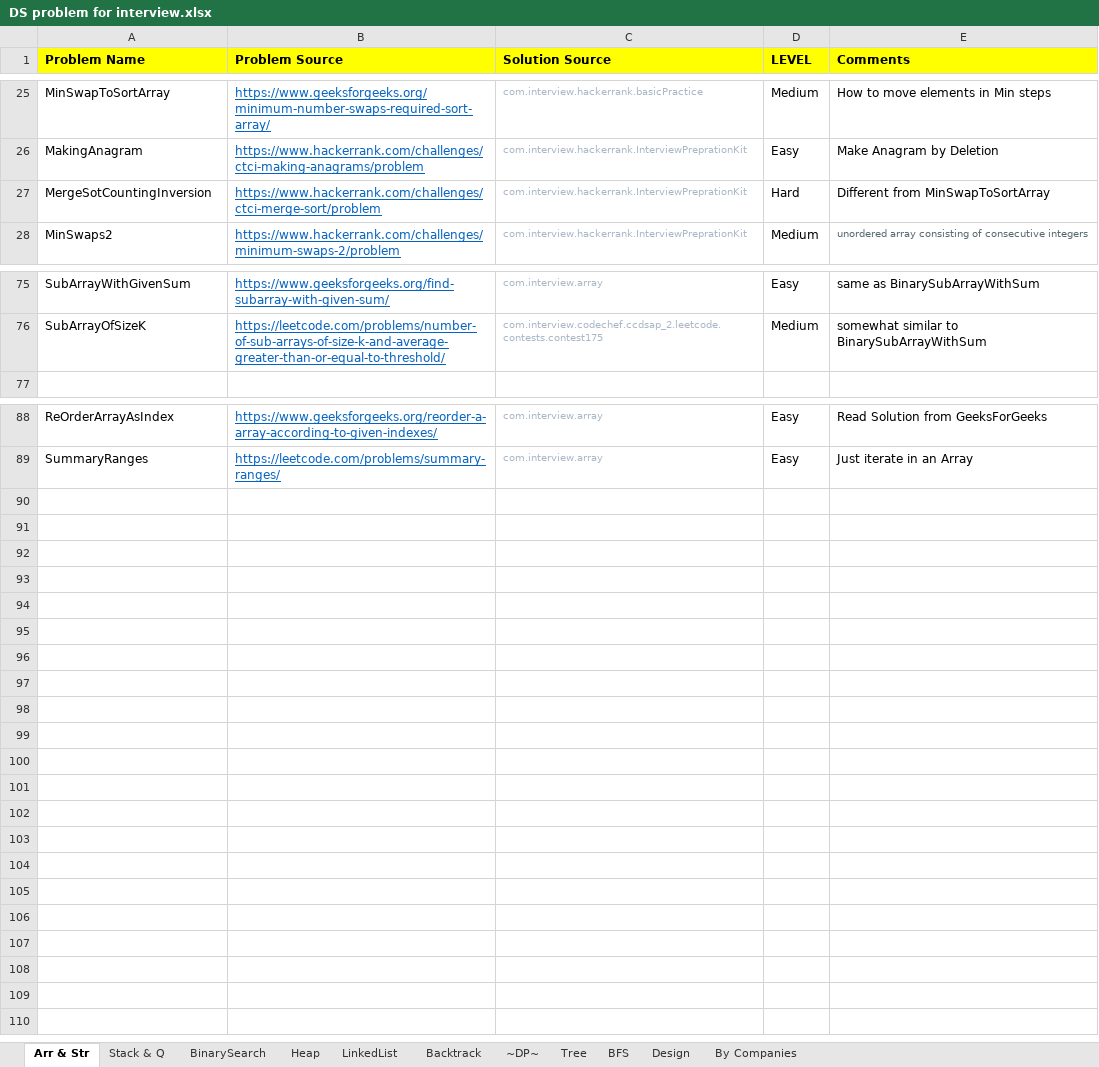
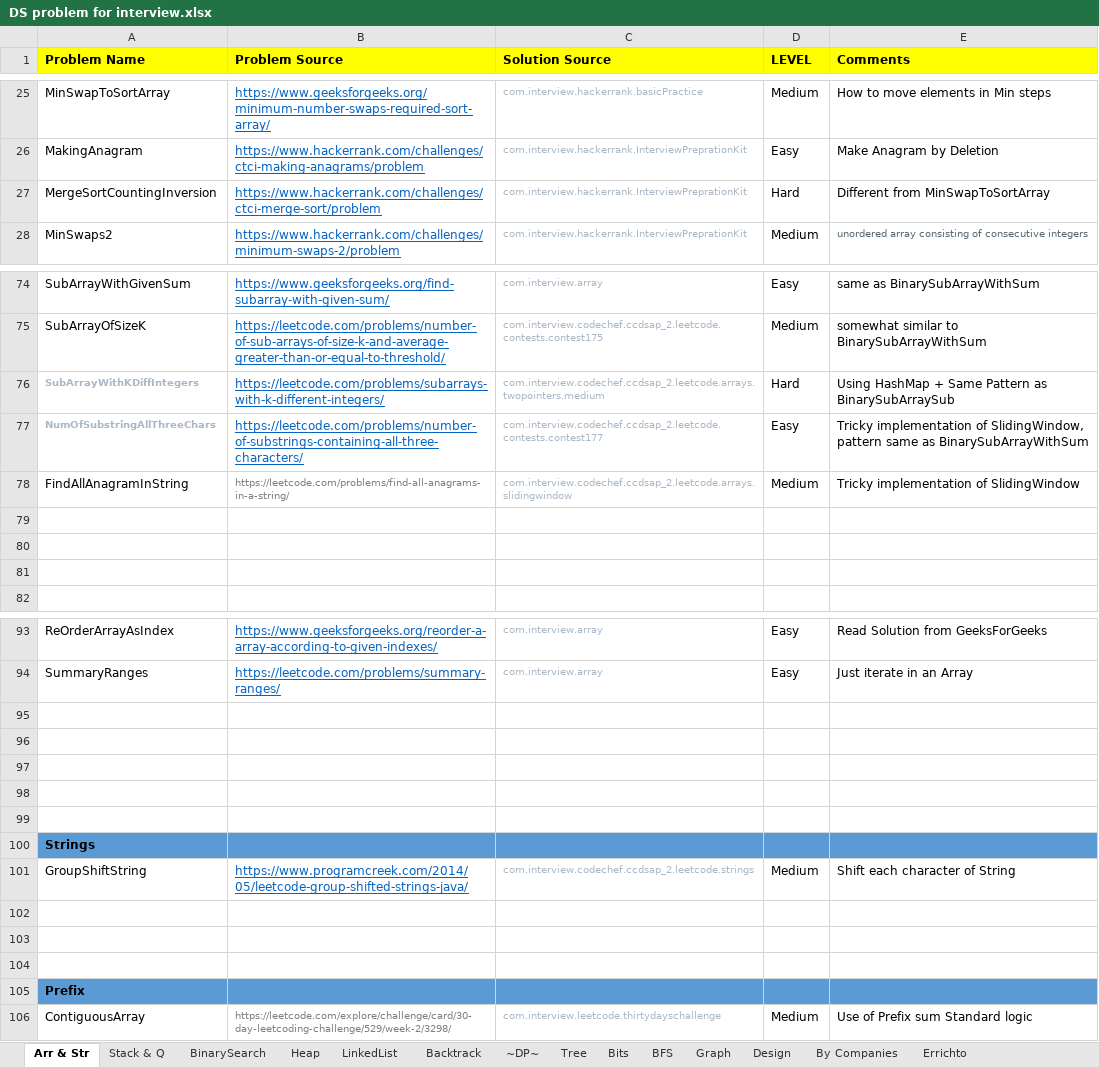
Before and after one commit to prdp89/interview, an Excel workbook: src/com/interview/excel/DS problem for interview.xlsx, sheet Arr & Str, drawn as a sheet; only a part is shown, gaps mark what is left out; values as stored, in another font and other column widths than the file's, no borders; the diff names each change by its address in the sheet, - before the commit and + after, or states it on an @@ line.

```diff
--- a/src/com/interview/excel/DS problem for interview.xlsx (sheet Arr & Str)
+++ b/src/com/interview/excel/DS problem for interview.xlsx (sheet Arr & Str)
+sheet tab: Bits
+sheet tab: Graph
+sheet tab: Errichto
-A27 (Problem Name): MergeSotCountingInversion
+A27 (Problem Name): MergeSortCountingInversion
@@ row 64 moved to row 76: SubArrayWithKDiffIntegers @@
+row 77: NumOfSubstringAllThreeChars | https://leetcode.com/problems/number-of-substrings-containing-all-three-characters/ | com.interview.codechef.ccdsap_2.leetcode.contests.contest177 | Easy | Tricky implementation of SlidingWindow, pattern same as BinarySubArrayWithSum
+row 78: FindAllAnagramInString | https://leetcode.com/problems/find-all-anagrams-in-a-string/ | com.interview.codechef.ccdsap_2.leetcode.arrays.slidingwindow | Medium | Tricky implementation of SlidingWindow
+row 79: (empty)
+row 80: (empty)
+row 81: (empty)
+row 95: (empty)
+row 96: (empty)
+row 97: (empty)
+row 98: (empty)
+row 99: (empty)
+row 100: Strings
+row 101: GroupShiftString | https://www.programcreek.com/2014/05/leetcode-group-shifted-strings-java/ | com.interview.codechef.ccdsap_2.leetcode.strings | Medium | Shift each character of String
+row 102: (empty)
+row 103: (empty)
+row 104: (empty)
+row 105: Prefix
+row 106: ContiguousArray | https://leetcode.com/explore/challenge/card/30-day-leetcoding-challenge/529/week-2/3298/ | com.interview.leetcode.thirtydayschallenge | Medium | Use of Prefix sum Standard logic
```
Also changed, not shown: sheet By Companies, sheet ~DP~, sheet Design, sheet BinarySearch, sheet Heap, 1 other file.
